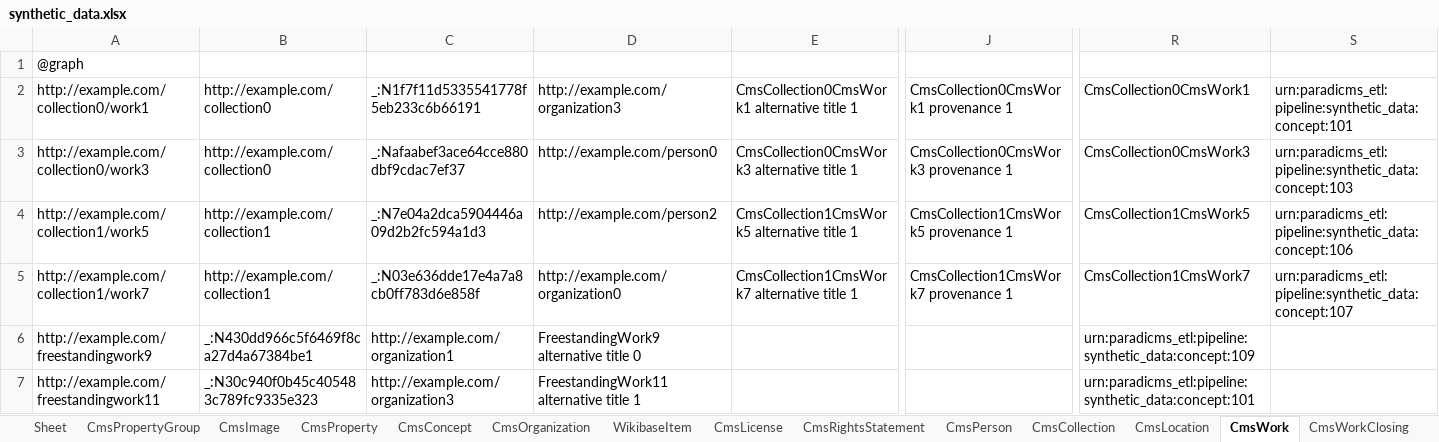
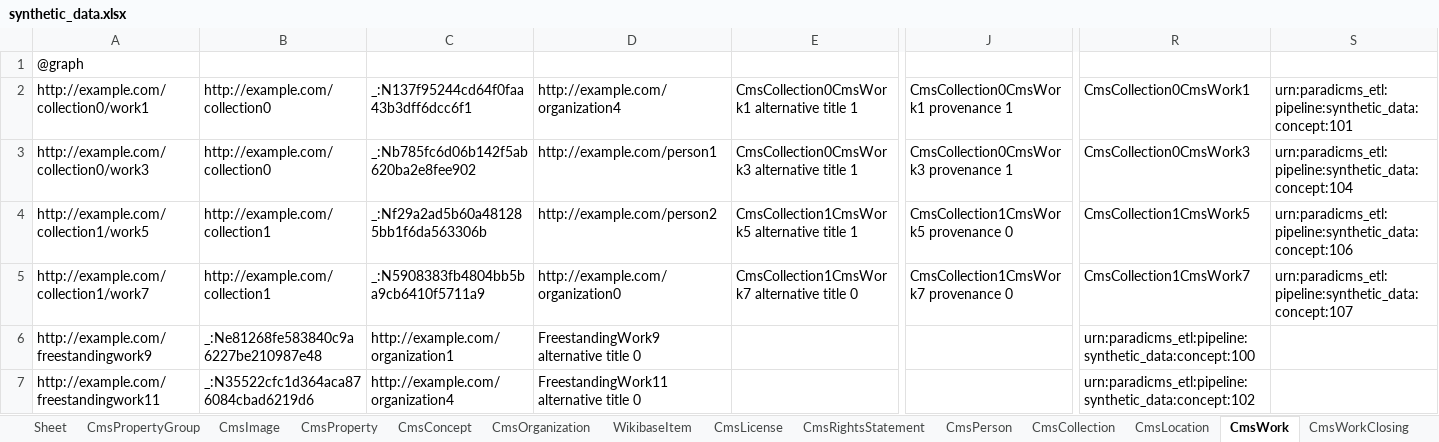
Before and after one commit to paradicms/paradicms, an Excel workbook: data/synthetic/synthetic_data.xlsx, sheet CmsWork, drawn as a sheet; only a part is shown, gaps mark what is left out; values as stored, in another font and other column widths than the file's, no borders; the diff covers the shown part only; the diff names each change by its address in the sheet, - before the commit and + after, or states it on an @@ line.

```diff
--- a/data/synthetic/synthetic_data.xlsx (sheet CmsWork)
+++ b/data/synthetic/synthetic_data.xlsx (sheet CmsWork)
-C2: _:N1f7f11d5335541778f5eb233c6b66191
+C2: _:N137f95244cd64f0faa43b3dff6dcc6f1
-D2: http://example.com/organization3
+D2: http://example.com/organization4
-C3: _:Nafaabef3ace64cce880dbf9cdac7ef37
+C3: _:Nb785fc6d06b142f5ab620ba2e8fee902
-D3: http://example.com/person0
+D3: http://example.com/person1
-S3: urn:paradicms_etl:pipeline:synthetic_data:concept:103
+S3: urn:paradicms_etl:pipeline:synthetic_data:concept:104
-C4: _:N7e04a2dca5904446a09d2b2fc594a1d3
+C4: _:Nf29a2ad5b60a481285bb1f6da563306b
-J4: CmsCollection1CmsWork5 provenance 1
+J4: CmsCollection1CmsWork5 provenance 0
-C5: _:N03e636dde17e4a7a8cb0ff783d6e858f
+C5: _:N5908383fb4804bb5ba9cb6410f5711a9
-E5: CmsCollection1CmsWork7 alternative title 1
+E5: CmsCollection1CmsWork7 alternative title 0
-J5: CmsCollection1CmsWork7 provenance 1
+J5: CmsCollection1CmsWork7 provenance 0
-B6: _:N430dd966c5f6469f8ca27d4a67384be1
+B6: _:Ne81268fe583840c9a6227be210987e48
-R6: urn:paradicms_etl:pipeline:synthetic_data:concept:109
+R6: urn:paradicms_etl:pipeline:synthetic_data:concept:100
-B7: _:N30c940f0b45c405483c789fc9335e323
+B7: _:N35522cfc1d364aca876084cbad6219d6
-C7: http://example.com/organization3
+C7: http://example.com/organization4
-D7: FreestandingWork11 alternative title 1
+D7: FreestandingWork11 alternative title 0
-R7: urn:paradicms_etl:pipeline:synthetic_data:concept:101
+R7: urn:paradicms_etl:pipeline:synthetic_data:concept:102
```
Also changed, not shown: 1 edited cell elsewhere in this sheet, sheet CmsWorkClosing, sheet CmsWorkOpening, sheet CmsLicense, 35 other files.
